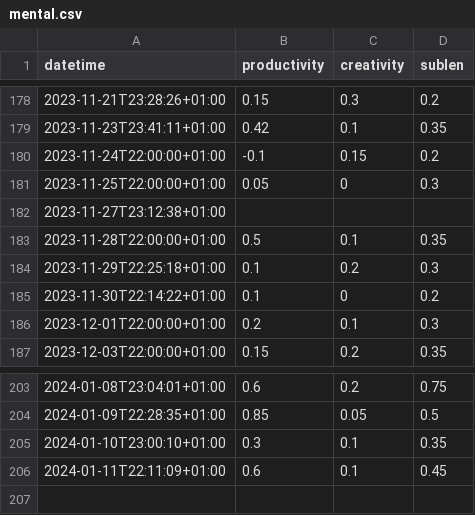
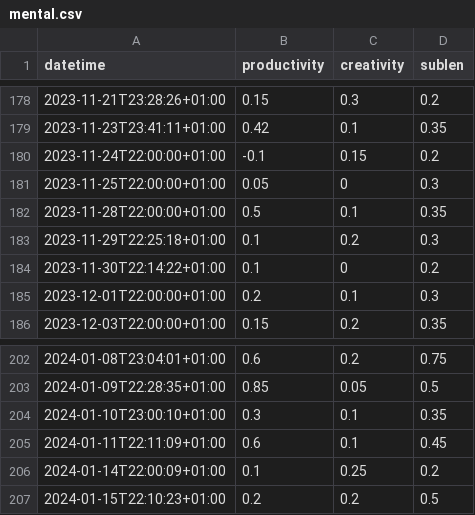
Before and after one commit to niplav/niplav.github.io, a CSV file: data/mental.csv, drawn as a sheet; only a part is shown, gaps mark what is left out.

```diff
--- a/data/mental.csv
+++ b/data/mental.csv
@@ -181,3 +181,2 @@
 2023-11-25T22:00:00+01:00,0.05,0,0.3
-2023-11-27T23:12:38+01:00,,,
 2023-11-28T22:00:00+01:00,0.5,0.1,0.35
@@ -206 +205,3 @@
 2024-01-11T22:11:09+01:00,0.6,0.1,0.45
+2024-01-14T22:00:09+01:00,0.1,0.25,0.2
+2024-01-15T22:10:23+01:00,0.2,0.2,0.5
```
Also changed, not shown: data/masturbations.csv, data/substances.csv, 16 other files.
